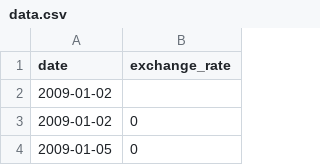
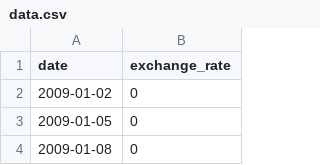
Before and after one commit to bankung7/42_CPP, a CSV file: cpp09/ex00/data.csv, drawn as a sheet; only a part is shown; the shorter side is filled out with more unchanged rows.

```diff
--- a/cpp09/ex00/data.csv
+++ b/cpp09/ex00/data.csv
@@ -1,3 +1,2 @@
 date,exchange_rate
-2009-01-02
 2009-01-02,0
```
Also changed, not shown: 3 other files.
